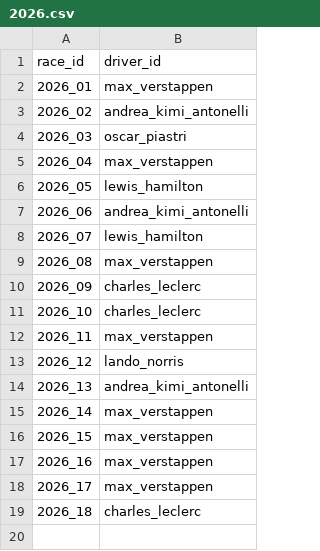
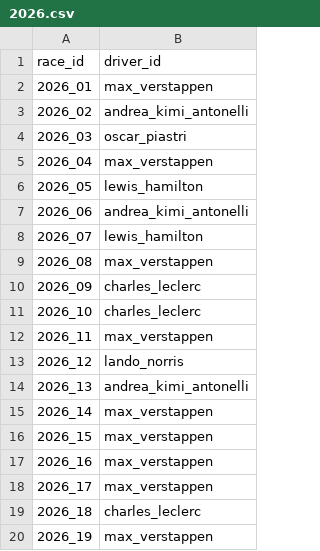
Before and after one commit to georgeputney/f1-fantasy-team-optimiser, a CSV file: data/interim/race_dotd/2026.csv, drawn as a sheet.

Commit message:
Add Hirakawa at 6.0 from 2026 round 19, end Ocon's seat, and rebuild Mexico from final results
Haas replaced Ocon with Hirakawa at round 19, so he needs a hand-set entry price and Ocon comes out of the price table. The post-race run also stored Hirakawa as none_none and predated the post-race penalties, so round 19 is rebuilt from the final classification (Hirakawa P10 from P18).

- add the HIR driver code and scraper mapping
- skip unstarted races in the scraper's driver lookup so it can't cache empty session

```diff
--- a/data/interim/race_dotd/2026.csv
+++ b/data/interim/race_dotd/2026.csv
@@ -19 +19,2 @@ race_id,driver_id
 2026_18,charles_leclerc
+2026_19,max_verstappen
```
Also changed, not shown: 17 other files.
